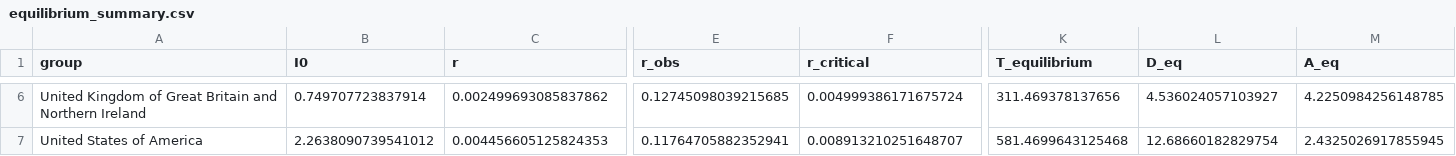
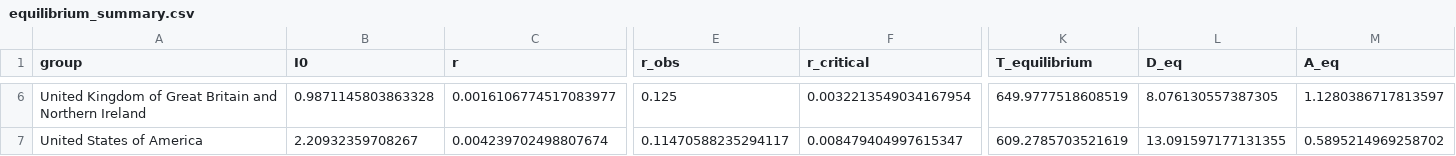
Before and after one commit to bougtoir/medical-accident-its-analysis, a CSV file: researcher_mobility_ode/results/country_level/equilibrium_summary.csv, drawn as a sheet; only a part is shown, gaps mark what is left out; the diff covers the shown part only; the diff names each change by its address in the sheet, - before the commit and + after, or states it on an @@ line.

```diff
--- a/researcher_mobility_ode/results/country_level/equilibrium_summary.csv
+++ b/researcher_mobility_ode/results/country_level/equilibrium_summary.csv
-B6 (I0): 0.749707723837914
+B6 (I0): 0.9871145803863328
-C6 (r): 0.002499693085837862
+C6 (r): 0.0016106774517083977
-E6 (r_obs): 0.12745098039215685
+E6 (r_obs): 0.125
-F6 (r_critical): 0.004999386171675724
+F6 (r_critical): 0.0032213549034167954
-K6 (T_equilibrium): 311.469378137656
+K6 (T_equilibrium): 649.9777518608519
-L6 (D_eq): 4.536024057103927
+L6 (D_eq): 8.076130557387305
-M6 (A_eq): 4.2250984256148785
+M6 (A_eq): 1.1280386717813597
-B7 (I0): 2.2638090739541012
+B7 (I0): 2.20932359708267
-C7 (r): 0.004456605125824353
+C7 (r): 0.004239702498807674
-E7 (r_obs): 0.11764705882352941
+E7 (r_obs): 0.11470588235294117
-F7 (r_critical): 0.008913210251648707
+F7 (r_critical): 0.008479404997615347
-K7 (T_equilibrium): 581.4699643125468
+K7 (T_equilibrium): 609.2785703521619
-L7 (D_eq): 12.68660182829754
+L7 (D_eq): 13.091597177131355
-M7 (A_eq): 2.4325026917855945
+M7 (A_eq): 0.5895214969258702
```
Also changed, not shown: 63 edited cells elsewhere in this file, researcher_mobility_ode/results/behavioral_layers/behavioral_layers_counterfactual.csv, researcher_mobility_ode/results/bootstrap_ci/bootstrap_summary.csv, 4 other files.
